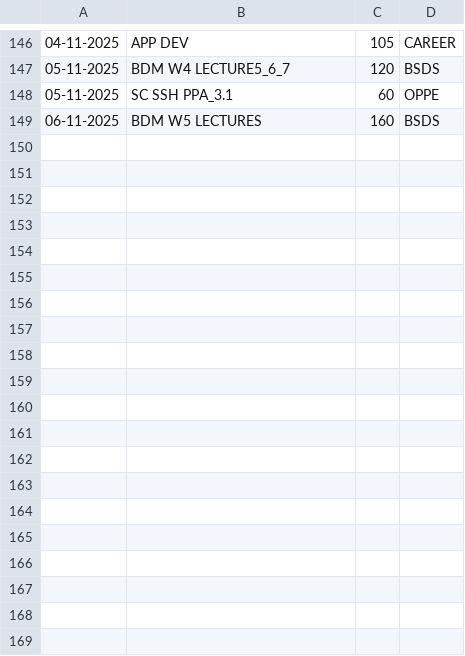
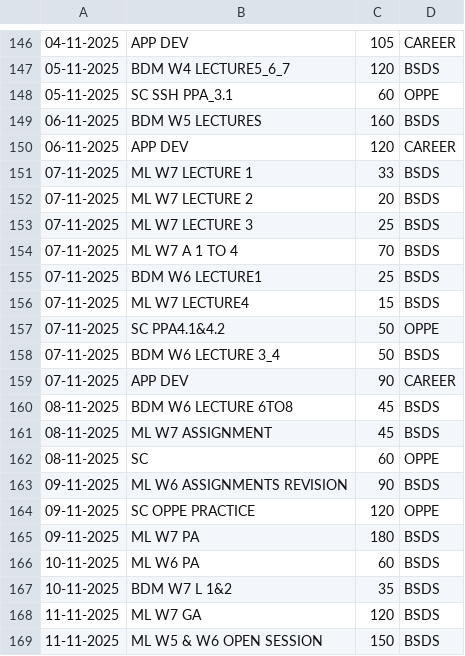
Before and after one commit to 23f3003235/Termux_files, a CSV file: lifetracker.csv, drawn as a sheet; only a part is shown, gaps mark what is left out; the diff covers the shown part only; the diff names each change by its address in the sheet, - before the commit and + after, or states it on an @@ line.

```diff
--- a/lifetracker.csv
+++ b/lifetracker.csv
+row 150: 06-11-2025 | APP DEV | 120 | CAREER
+row 151: 07-11-2025 | ML W7 LECTURE 1 | 33 | BSDS
+row 152: 07-11-2025 | ML W7 LECTURE 2 | 20 | BSDS
+row 153: 07-11-2025 | ML W7 LECTURE 3 | 25 | BSDS
+row 154: 07-11-2025 | ML W7 A 1 TO 4 | 70 | BSDS
+row 155: 07-11-2025 | BDM W6 LECTURE1 | 25 | BSDS
+row 156: 07-11-2025 | ML W7 LECTURE4 | 15 | BSDS
+row 157: 07-11-2025 | SC PPA4.1&4.2 | 50 | OPPE
+row 158: 07-11-2025 | BDM W6 LECTURE 3_4 | 50 | BSDS
+row 159: 07-11-2025 | APP DEV | 90 | CAREER
+row 160: 08-11-2025 | BDM W6 LECTURE 6TO8 | 45 | BSDS
+row 161: 08-11-2025 | ML W7 ASSIGNMENT | 45 | BSDS
+row 162: 08-11-2025 | SC | 60 | OPPE
+row 163: 09-11-2025 | ML W6 ASSIGNMENTS REVISION | 90 | BSDS
+row 164: 09-11-2025 | SC OPPE PRACTICE | 120 | OPPE
+row 165: 09-11-2025 | ML W7 PA | 180 | BSDS
+row 166: 10-11-2025 | ML W6 PA | 60 | BSDS
+row 167: 10-11-2025 | BDM W7 L 1&2 | 35 | BSDS
+row 168: 11-11-2025 | ML W7 GA | 120 | BSDS
+row 169: 11-11-2025 | ML W5 & W6 OPEN SESSION | 150 | BSDS
```
Also changed, not shown: 10 added rows elsewhere in this file, 24 other files.
